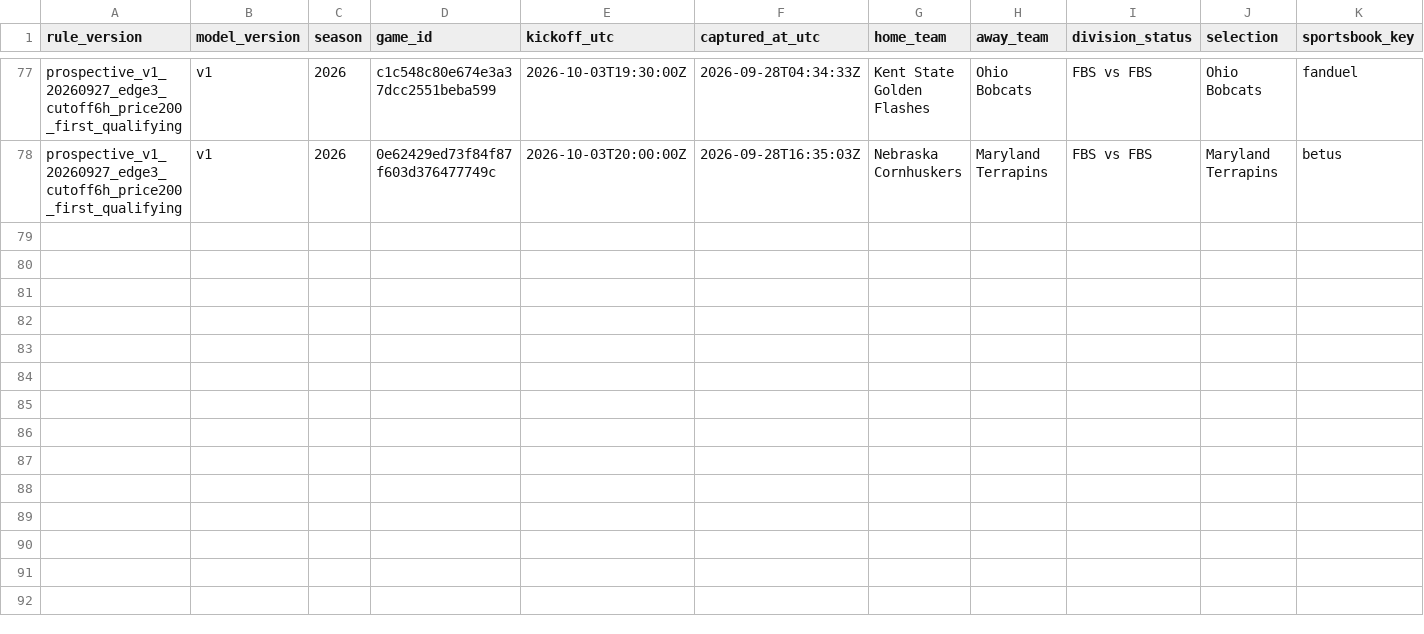
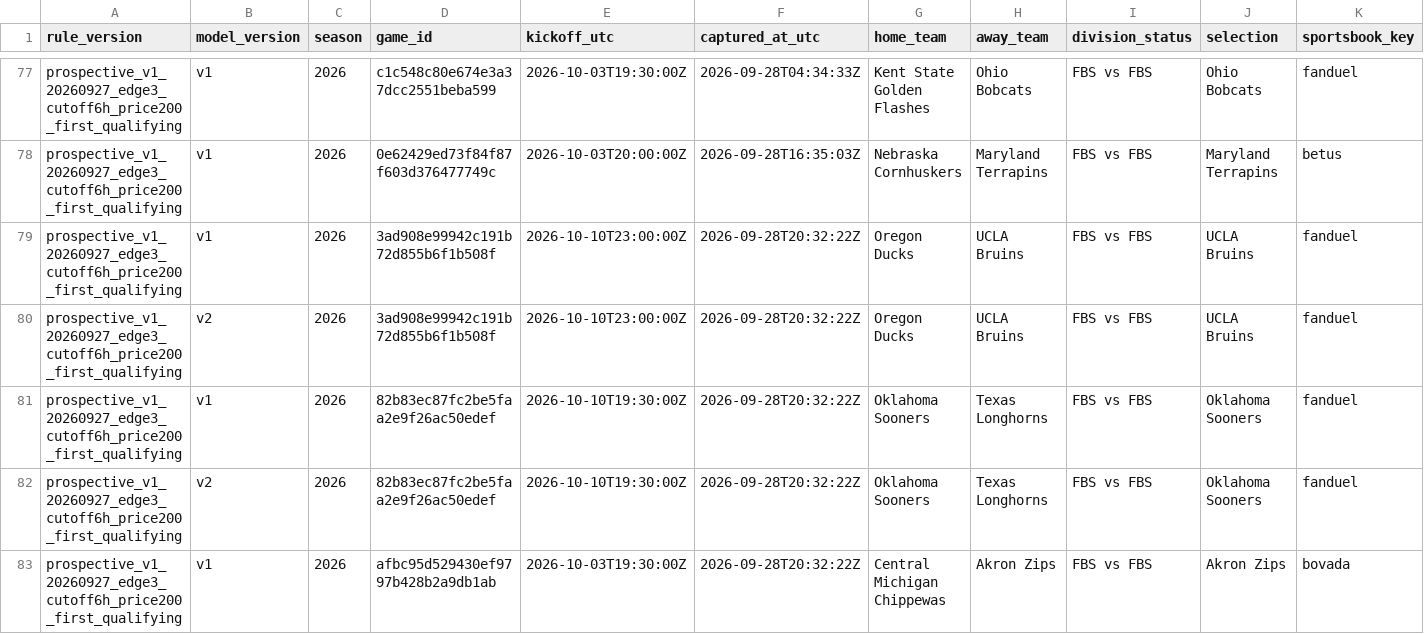
Before and after one commit to JarzCFB/codi-cfb-dashboard, a CSV file: prospective/selections.csv, drawn as a sheet; only a part is shown, gaps mark what is left out; rows hold the shown columns only; the diff names each change by its address in the sheet, - before the commit and + after, or states it on an @@ line.

```diff
--- a/prospective/selections.csv
+++ b/prospective/selections.csv
+row 79: prospective_v1_20260927_edge3_cutoff6h_price200_first_qualifying | v1 | 2026 | 3ad908e99942c191b72d855b6f1b508f | 2026-10-10T23:00:00Z | 2026-09-28T20:32:22Z | Oregon Ducks | UCLA Bruins | FBS vs FBS | UCLA Bruins | fanduel
+row 80: prospective_v1_20260927_edge3_cutoff6h_price200_first_qualifying | v2 | 2026 | 3ad908e99942c191b72d855b6f1b508f | 2026-10-10T23:00:00Z | 2026-09-28T20:32:22Z | Oregon Ducks | UCLA Bruins | FBS vs FBS | UCLA Bruins | fanduel
+row 81: prospective_v1_20260927_edge3_cutoff6h_price200_first_qualifying | v1 | 2026 | 82b83ec87fc2be5faa2e9f26ac50edef | 2026-10-10T19:30:00Z | 2026-09-28T20:32:22Z | Oklahoma Sooners | Texas Longhorns | FBS vs FBS | Oklahoma Sooners | fanduel
+row 82: prospective_v1_20260927_edge3_cutoff6h_price200_first_qualifying | v2 | 2026 | 82b83ec87fc2be5faa2e9f26ac50edef | 2026-10-10T19:30:00Z | 2026-09-28T20:32:22Z | Oklahoma Sooners | Texas Longhorns | FBS vs FBS | Oklahoma Sooners | fanduel
+row 83: prospective_v1_20260927_edge3_cutoff6h_price200_first_qualifying | v1 | 2026 | afbc95d529430ef9797b428b2a9db1ab | 2026-10-03T19:30:00Z | 2026-09-28T20:32:22Z | Central Michigan Chippewas | Akron Zips | FBS vs FBS | Akron Zips | bovada
```
Also changed, not shown: 1 other file.
